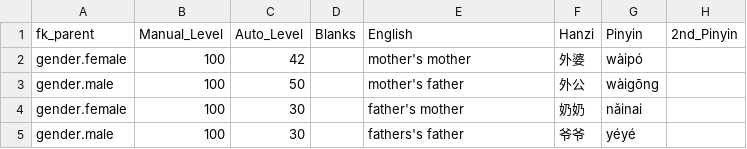
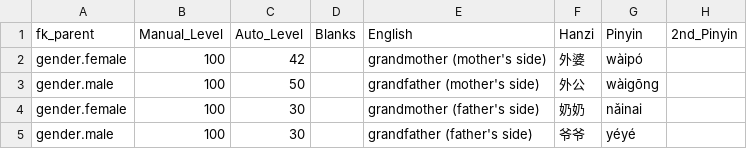
Before and after one commit to JasonFaas/mandarin-translations-sql-creation, a CSV file: data_raw/output/7115_relative_distant.csv, drawn as a sheet.

```diff
--- a/data_raw/output/7115_relative_distant.csv
+++ b/data_raw/output/7115_relative_distant.csv
@@ -1,5 +1,5 @@
 fk_parent,Manual_Level,Auto_Level,Blanks,English,Hanzi,Pinyin,2nd_Pinyin
-gender.female,100,42,,mother's mother,外婆,wàipó,
-gender.male,100,50,,mother's father,外公,wàigōng,
-gender.female,100,30,,father's mother,奶奶,nǎinai,
-gender.male,100,30,,fathers's father,爷爷,yéyé,
+gender.female,100,42,,grandmother (mother's side),外婆,wàipó,
+gender.male,100,50,,grandfather (mother's side),外公,wàigōng,
+gender.female,100,30,,grandmother (father's side),奶奶,nǎinai,
+gender.male,100,30,,grandfather (father's side),爷爷,yéyé,
```
Also changed, not shown: data_raw/output/0000_translations.csv, data_raw/output/0021_grammar_a2_adverbs_incomplete.csv.
